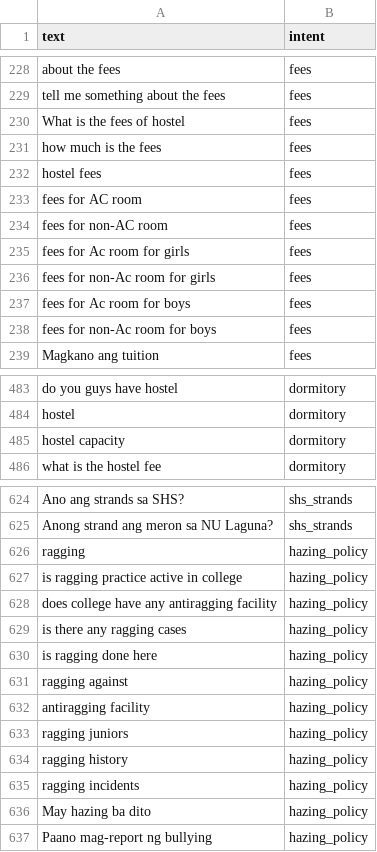
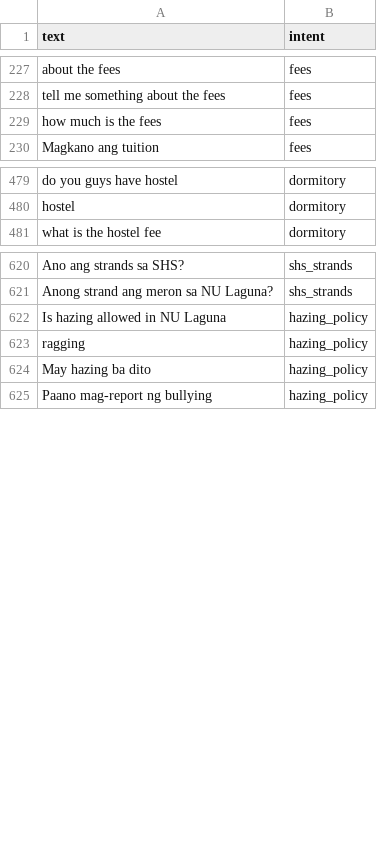
Before and after one commit to bibatAlliyah/nul_chatbot, a CSV file: training_data.csv, drawn as a sheet; only a part is shown, gaps mark what is left out; removed rows and columns are numbered as before the commit, all else as after; the diff covers the shown part only; the diff names each change by its address in the sheet, - before the commit and + after, or states it on an @@ line.

```diff
--- a/training_data.csv
+++ b/training_data.csv
-row 230: What is the fees of hostel | fees
-row 232: hostel fees | fees
-row 233: fees for AC room | fees
-row 234: fees for non-AC room | fees
-row 235: fees for Ac room for girls | fees
-row 236: fees for non-Ac room for girls | fees
-row 237: fees for Ac room for boys | fees
-row 238: fees for non-Ac room for boys | fees
-row 485: hostel capacity | dormitory
+row 622: Is hazing allowed in NU Laguna | hazing_policy
-row 627: is ragging practice active in college | hazing_policy
-row 628: does college have any antiragging facility | hazing_policy
-row 629: is there any ragging cases | hazing_policy
-row 630: is ragging done here | hazing_policy
-row 631: ragging against | hazing_policy
-row 632: antiragging facility | hazing_policy
-row 633: ragging juniors | hazing_policy
-row 634: ragging history | hazing_policy
-row 635: ragging incidents | hazing_policy
```
Also changed, not shown: 32 added rows, 22 removed rows and 13 moved rows elsewhere in this file, 11 other files.
